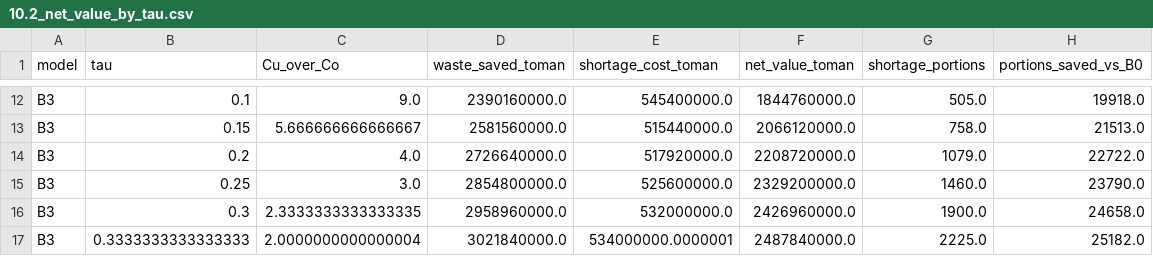
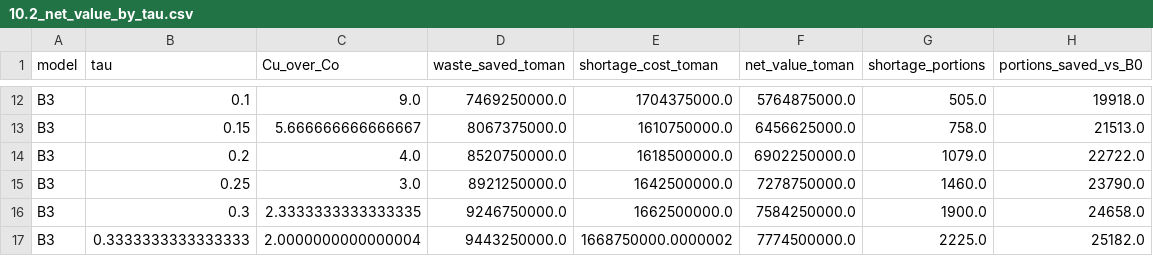
Before and after one commit to mvajhi/Undergraduate-Project, a CSV file: reports/phase10/10.2_net_value_by_tau.csv, drawn as a sheet; only a part is shown, gaps mark what is left out; the diff covers the shown part only; the diff names each change by its address in the sheet, - before the commit and + after, or states it on an @@ line.

```diff
--- a/reports/phase10/10.2_net_value_by_tau.csv
+++ b/reports/phase10/10.2_net_value_by_tau.csv
-D12 (waste_saved_toman): 2390160000.0
+D12 (waste_saved_toman): 7469250000.0
-E12 (shortage_cost_toman): 545400000.0
+E12 (shortage_cost_toman): 1704375000.0
-F12 (net_value_toman): 1844760000.0
+F12 (net_value_toman): 5764875000.0
-D13 (waste_saved_toman): 2581560000.0
+D13 (waste_saved_toman): 8067375000.0
-E13 (shortage_cost_toman): 515440000.0
+E13 (shortage_cost_toman): 1610750000.0
-F13 (net_value_toman): 2066120000.0
+F13 (net_value_toman): 6456625000.0
-D14 (waste_saved_toman): 2726640000.0
+D14 (waste_saved_toman): 8520750000.0
-E14 (shortage_cost_toman): 517920000.0
+E14 (shortage_cost_toman): 1618500000.0
-F14 (net_value_toman): 2208720000.0
+F14 (net_value_toman): 6902250000.0
-D15 (waste_saved_toman): 2854800000.0
+D15 (waste_saved_toman): 8921250000.0
-E15 (shortage_cost_toman): 525600000.0
+E15 (shortage_cost_toman): 1642500000.0
-F15 (net_value_toman): 2329200000.0
+F15 (net_value_toman): 7278750000.0
-D16 (waste_saved_toman): 2958960000.0
+D16 (waste_saved_toman): 9246750000.0
-E16 (shortage_cost_toman): 532000000.0
+E16 (shortage_cost_toman): 1662500000.0
-F16 (net_value_toman): 2426960000.0
+F16 (net_value_toman): 7584250000.0
-D17 (waste_saved_toman): 3021840000.0
+D17 (waste_saved_toman): 9443250000.0
-E17 (shortage_cost_toman): 534000000.0000001
+E17 (shortage_cost_toman): 1668750000.0000002
-F17 (net_value_toman): 2487840000.0
+F17 (net_value_toman): 7774500000.0
```
Also changed, not shown: 30 edited cells elsewhere in this file, reports/phase10/10.3_policy_scenarios.csv, reports/phase10/10.4_annual_estimate.csv, 19 other files.
